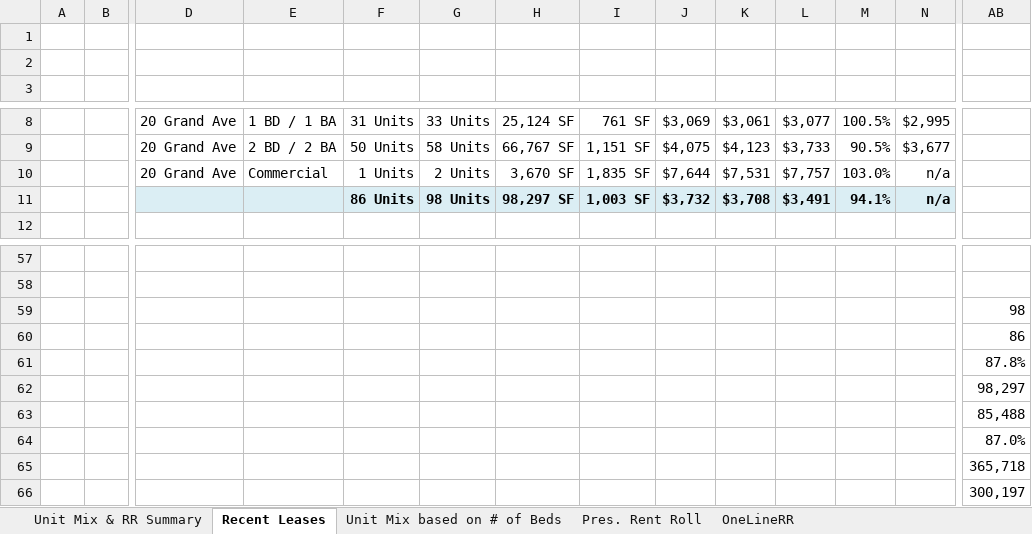
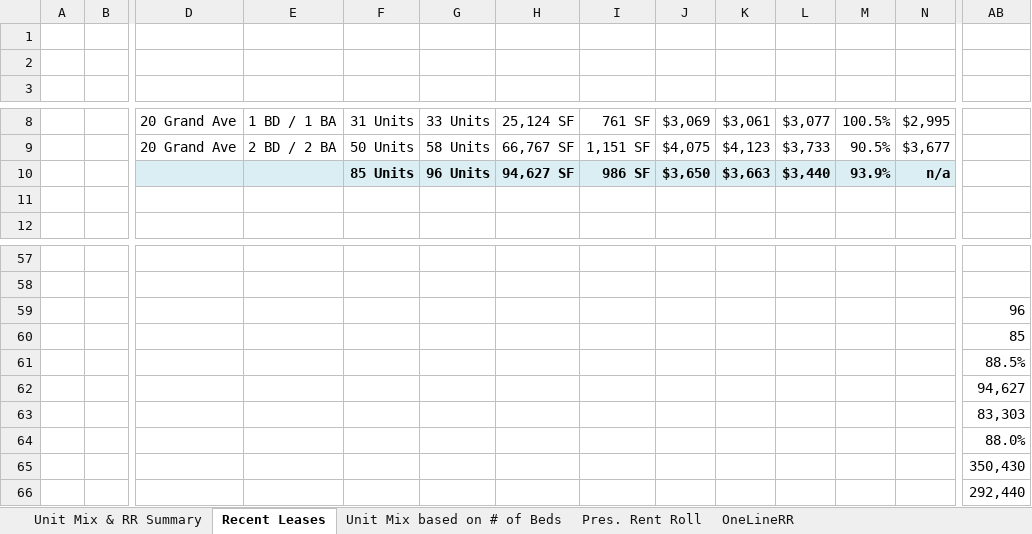
Before and after one commit to rdagoy/srctrentroll, an Excel workbook: examples/outputs/Birgo RR Exhibits - 20 Grand Avev07.28.26.xlsx, sheet Recent Leases, drawn as a sheet; only a part is shown, gaps mark what is left out; values as stored, in another font and other column widths than the file's, no borders; removed rows and columns are numbered as before the commit, all else as after; rows hold the shown columns only; the diff names each change by its address in the sheet, - before the commit and + after, or states it on an @@ line.

```diff
--- a/examples/outputs/Birgo RR Exhibits - 20 Grand Avev07.28.26.xlsx (sheet Recent Leases)
+++ b/examples/outputs/Birgo RR Exhibits - 20 Grand Avev07.28.26.xlsx (sheet Recent Leases)
-row 10:  |  | 20 Grand Ave | Commercial | 1 Units | 2 Units | 3,670 SF | 1,835 SF | $7,644 | $7,531 | $7,757 | 103.0% | n/a
-F10: 86 Units
+F10: 85 Units
-G10: 98 Units
+G10: 96 Units
-H10: 98,297 SF
+H10: 94,627 SF
-I10: 1,003 SF
+I10: 986 SF
-J10: $3,732
+J10: $3,650
-K10: $3,708
+K10: $3,663
-L10: $3,491
+L10: $3,440
-M10: 94.1%
+M10: 93.9%
+row 11: (empty)
-AB59: 98
+AB59: 96
-AB60: 86
+AB60: 85
-AB61: 87.8%
+AB61: 88.5%
-AB62: 98,297
+AB62: 94,627
-AB63: 85,488
+AB63: 83,303
-AB64: 87.0%
+AB64: 88.0%
-AB65: 365,718
+AB65: 350,430
-AB66: 300,197
+AB66: 292,440
```
Also changed, not shown: sheet OneLineRR, sheet Unit Mix & RR Summary, sheet Unit Mix based on # of Beds, sheet Pres. Rent Roll, 5 other files.
